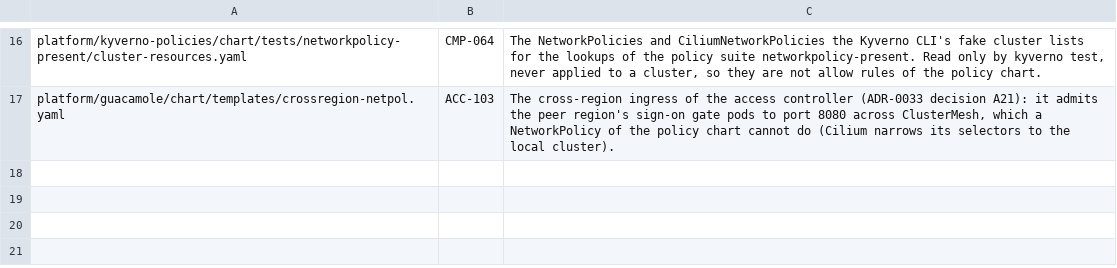
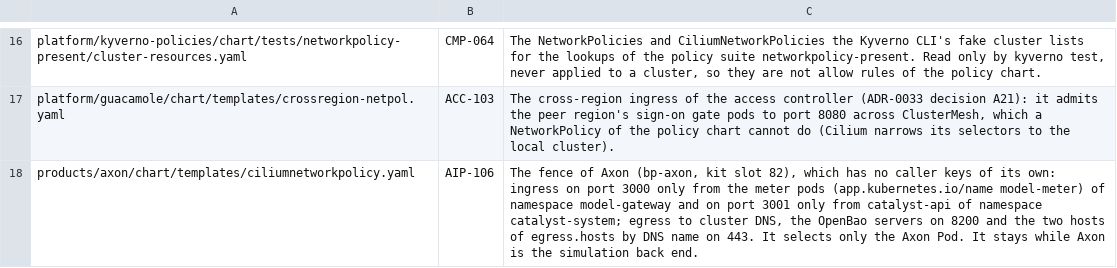
Before and after one commit to openova-io/openova, a TSV file: scripts/network-guards-exceptions.tsv, drawn as a sheet; only a part is shown, gaps mark what is left out; the diff names each change by its address in the sheet, - before the commit and + after, or states it on an @@ line.

```diff
--- a/scripts/network-guards-exceptions.tsv
+++ b/scripts/network-guards-exceptions.tsv
+row 18: products/axon/chart/templates/ciliumnetworkpolicy.yaml | AIP-106 | The fence of Axon (bp-axon, kit slot 82), which has no caller keys of its own: ingress on port 3000 only from the meter pods (app.kubernetes.io/name model-meter) of namespace model-gateway and on port 3001 only from catalyst-api of namespace catalyst-system; egress to cluster DNS, the OpenBao servers on 8200 and the two hosts of egress.hosts by DNS name on 443. It selects only the Axon Pod. It stays while Axon is the simulation back end.
```
Also changed, not shown: 22 other files.
